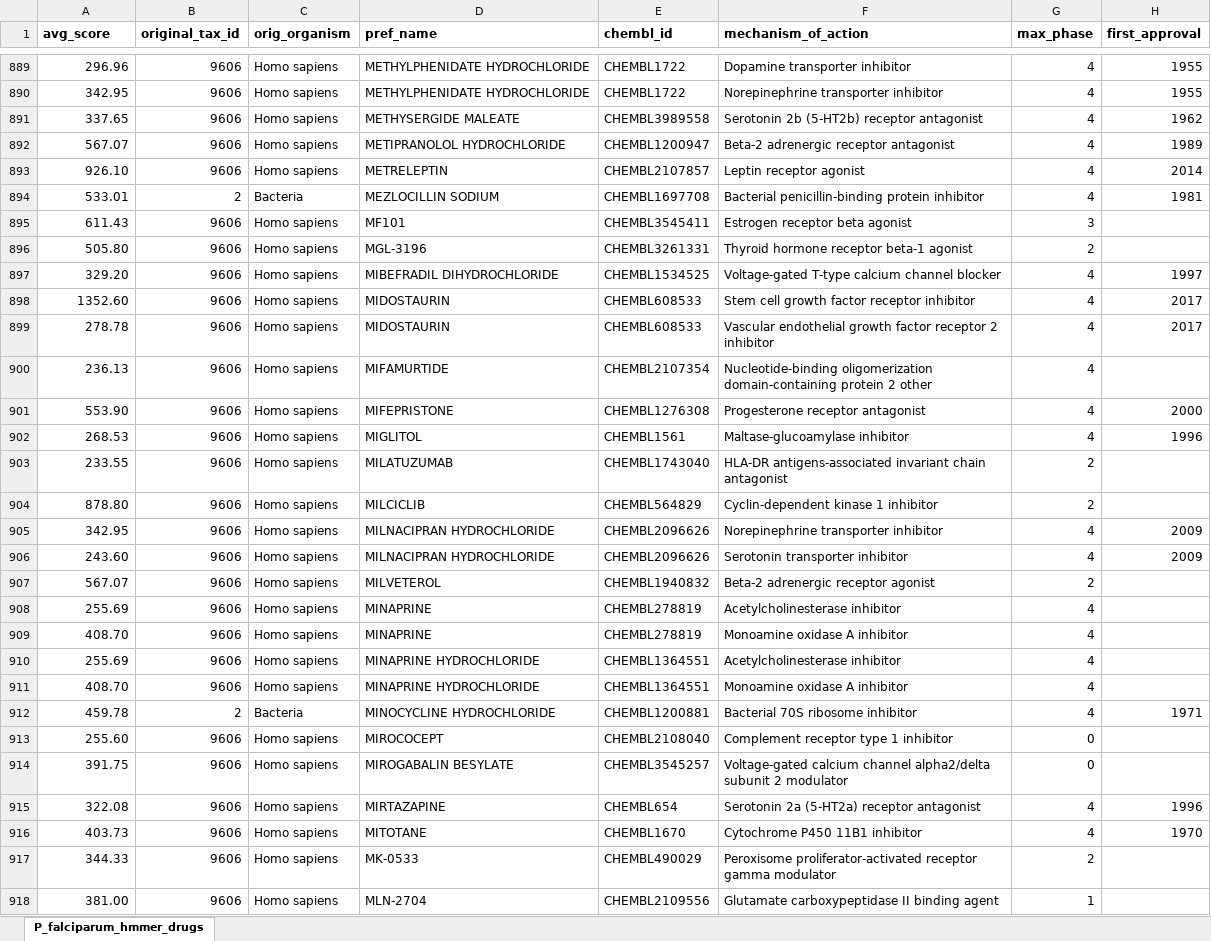
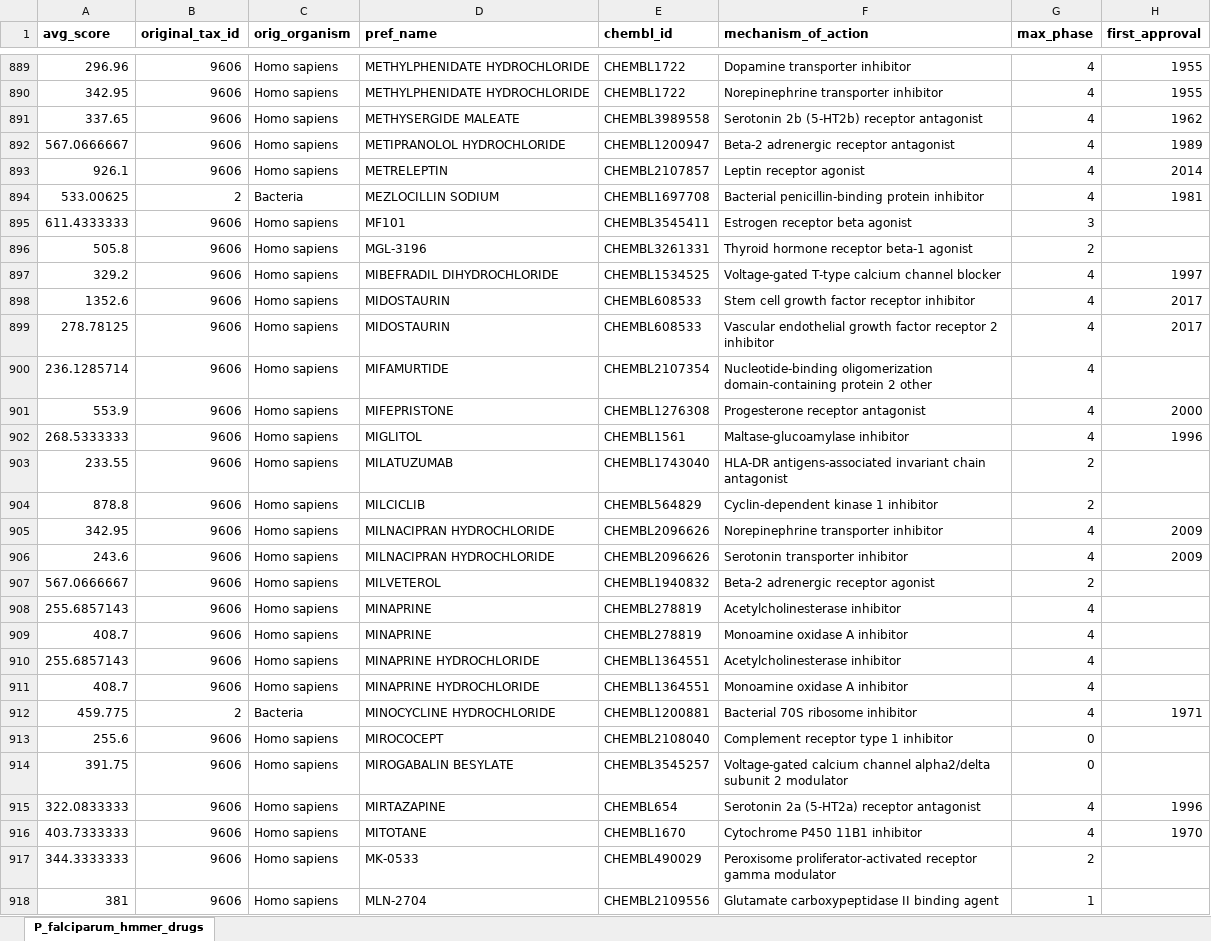
Before and after one commit to jeremy-b-singer/paralog_targets, an Excel workbook: supplements/targets/p_falciparum_hmmer_drugs.xlsx, sheet P_falciparum_hmmer_drugs, drawn as a sheet; only a part is shown, gaps mark what is left out; values as stored, in another font and other column widths than the file's, no borders; the diff covers the shown part only; the diff names each change by its address in the sheet, - before the commit and + after, or states it on an @@ line.

Commit message:
Re-create.

```diff
--- a/supplements/targets/p_falciparum_hmmer_drugs.xlsx (sheet P_falciparum_hmmer_drugs)
+++ b/supplements/targets/p_falciparum_hmmer_drugs.xlsx (sheet P_falciparum_hmmer_drugs)
-A892 (avg_score): 567.07
+A892 (avg_score): 567.0666667
-A893 (avg_score): 926.10
+A893 (avg_score): 926.1
-A894 (avg_score): 533.01
+A894 (avg_score): 533.00625
-A895 (avg_score): 611.43
+A895 (avg_score): 611.4333333
-A896 (avg_score): 505.80
+A896 (avg_score): 505.8
-A897 (avg_score): 329.20
+A897 (avg_score): 329.2
-A898 (avg_score): 1352.60
+A898 (avg_score): 1352.6
-A899 (avg_score): 278.78
+A899 (avg_score): 278.78125
-A900 (avg_score): 236.13
+A900 (avg_score): 236.1285714
-A901 (avg_score): 553.90
+A901 (avg_score): 553.9
-A902 (avg_score): 268.53
+A902 (avg_score): 268.5333333
-A904 (avg_score): 878.80
+A904 (avg_score): 878.8
-A906 (avg_score): 243.60
+A906 (avg_score): 243.6
-A907 (avg_score): 567.07
+A907 (avg_score): 567.0666667
-A908 (avg_score): 255.69
+A908 (avg_score): 255.6857143
-A909 (avg_score): 408.70
+A909 (avg_score): 408.7
-A910 (avg_score): 255.69
+A910 (avg_score): 255.6857143
-A911 (avg_score): 408.70
+A911 (avg_score): 408.7
-A912 (avg_score): 459.78
+A912 (avg_score): 459.775
-A913 (avg_score): 255.60
+A913 (avg_score): 255.6
-A915 (avg_score): 322.08
+A915 (avg_score): 322.0833333
-A916 (avg_score): 403.73
+A916 (avg_score): 403.7333333
-A917 (avg_score): 344.33
+A917 (avg_score): 344.3333333
-A918 (avg_score): 381.00
+A918 (avg_score): 381
```
Also changed, not shown: 1185 edited cells elsewhere in this sheet.
